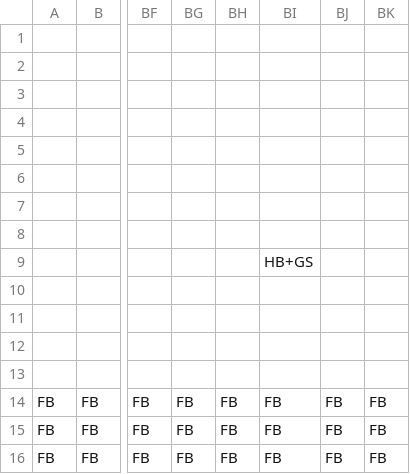
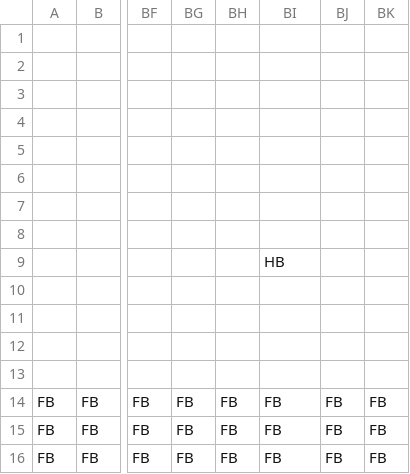
Before and after one commit to Ziiiwei/MarioGame, a CSV file: MarioGame/Data/level1.csv, drawn as a sheet; only a part is shown, gaps mark what is left out; the diff names each change by its address in the sheet, - before the commit and + after, or states it on an @@ line.

```diff
--- a/MarioGame/Data/level1.csv
+++ b/MarioGame/Data/level1.csv
-BI9: HB+GS
+BI9: HB
```
Also changed, not shown: 2 other files.
